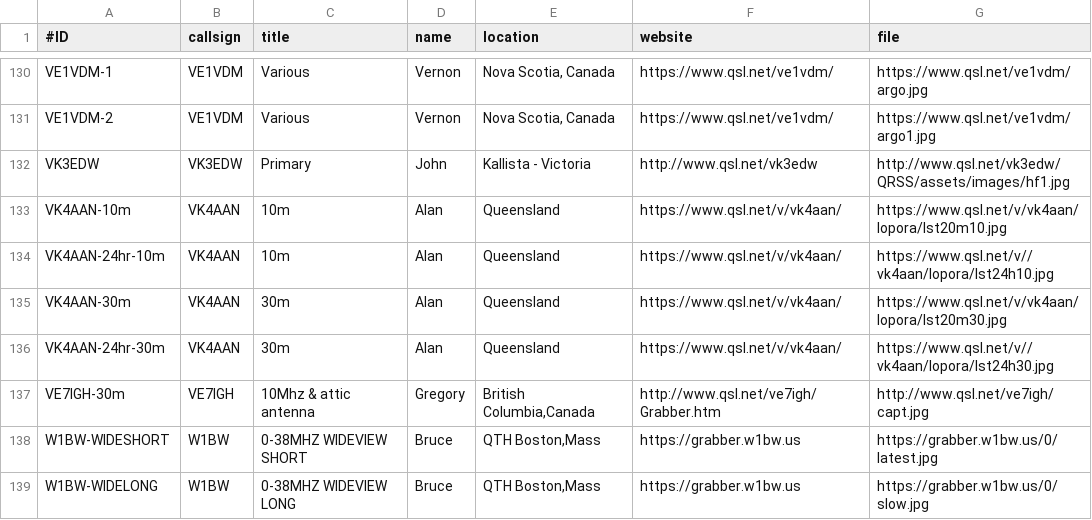
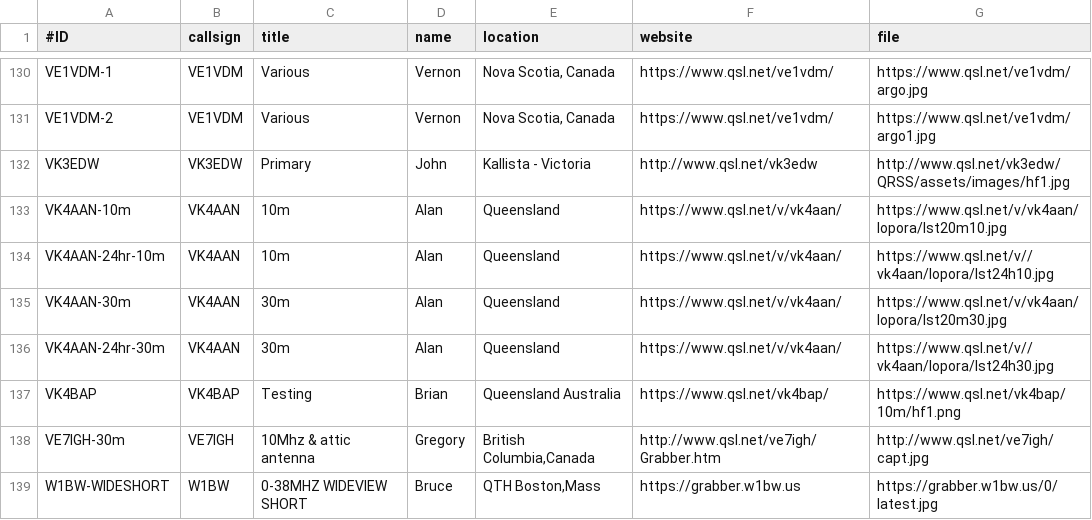
Before and after one commit to swharden/QRSSplus, a CSV file: grabbers.csv, drawn as a sheet; only a part is shown, gaps mark what is left out; the shorter side is filled out with more unchanged rows; the diff names each change by its address in the sheet, - before the commit and + after, or states it on an @@ line.

Commit message:
Update grabbers.csv

```diff
--- a/grabbers.csv
+++ b/grabbers.csv
+row 137: VK4BAP | VK4BAP | Testing | Brian | Queensland Australia | https://www.qsl.net/vk4bap/ | https://www.qsl.net/vk4bap/10m/hf1.png
```
